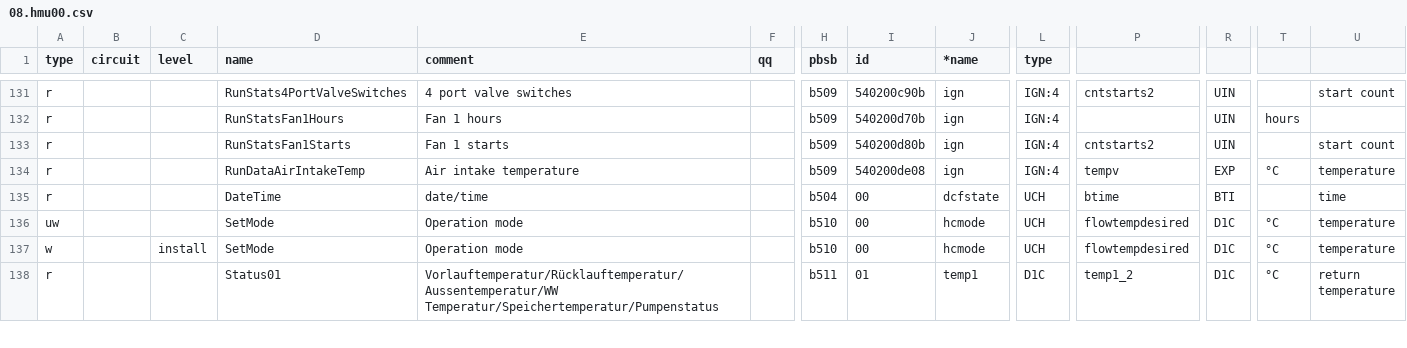
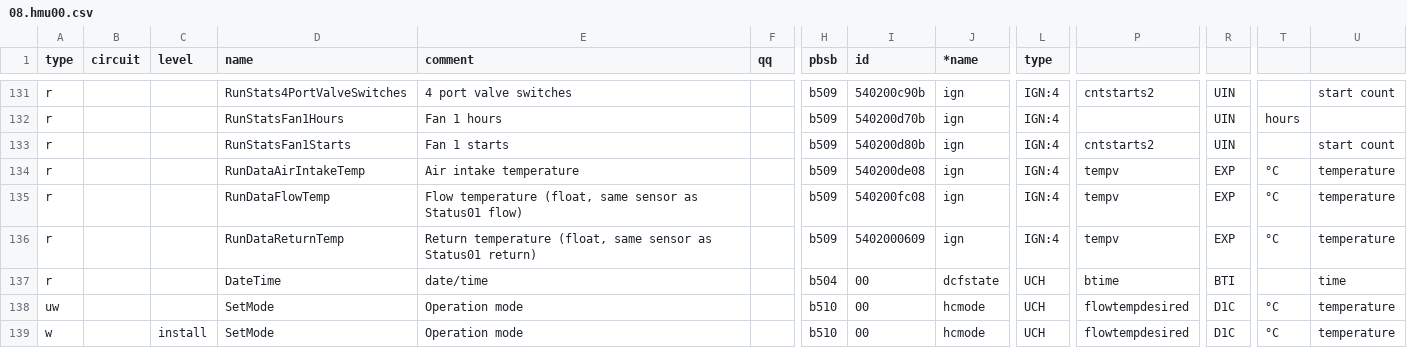
Before and after one commit to edudele/ebusd-configuration, a CSV file: outcsv/@ebusd/ebus-typespec/vaillant/08.hmu00.csv, drawn as a sheet; only a part is shown, gaps mark what is left out; the shorter side is filled out with more unchanged rows; rows hold the shown columns only; the diff names each change by its address in the sheet, - before the commit and + after, or states it on an @@ line.

```diff
--- a/outcsv/@ebusd/ebus-typespec/vaillant/08.hmu00.csv
+++ b/outcsv/@ebusd/ebus-typespec/vaillant/08.hmu00.csv
+row 135: r |  |  | RunDataFlowTemp | Flow temperature (float, same sensor as Status01 flow) |  | b509 | 540200fc08 | ign | IGN:4 | tempv | EXP | °C | temperature
+row 136: r |  |  | RunDataReturnTemp | Return temperature (float, same sensor as Status01 return) |  | b509 | 5402000609 | ign | IGN:4 | tempv | EXP | °C | temperature
```
Also changed, not shown: outcsv/@ebusd/ebus-typespec/vaillant/15.basv0.csv, 2 other files.
